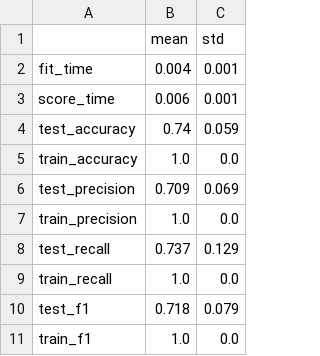
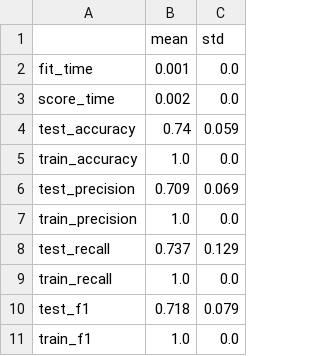
Before and after one commit to UBC-MDS/DSCI522-2425-25-heart_disease_predictor, a CSV file: results/tables/decision_tree/decision_tree_cv_results.csv, drawn as a sheet.

```diff
--- a/results/tables/decision_tree/decision_tree_cv_results.csv
+++ b/results/tables/decision_tree/decision_tree_cv_results.csv
@@ -1,4 +1,4 @@
 ,mean,std
-fit_time,0.004,0.001
-score_time,0.006,0.001
+fit_time,0.001,0.0
+score_time,0.002,0.0
 test_accuracy,0.74,0.059
```
Also changed, not shown: results/tables/logistic_regression/logistic_regression_cv_results.csv, results/tables/logistic_regression/logreg_coefficients.csv, 8 other files.
